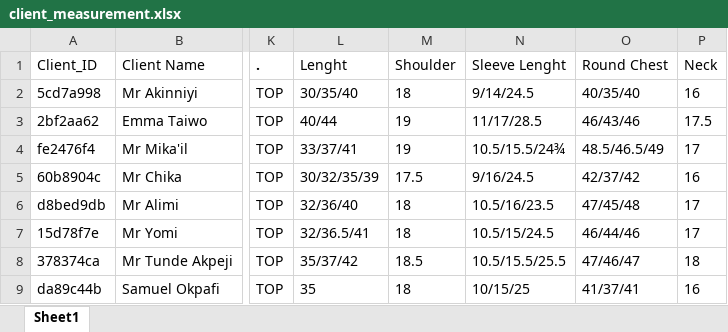
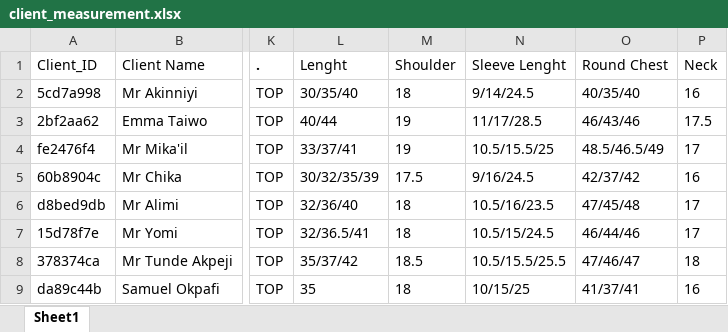
Before and after one commit to tech-tailor/tailor-app, an Excel workbook: client_measurement.xlsx, sheet Sheet1, drawn as a sheet; only a part is shown, gaps mark what is left out; values as stored, in another font and other column widths than the file's, no borders; the diff names each change by its address in the sheet, - before the commit and + after, or states it on an @@ line.

Commit message:
update

```diff
--- a/client_measurement.xlsx (sheet Sheet1)
+++ b/client_measurement.xlsx (sheet Sheet1)
-N4 (Sleeve Lenght): 10.5/15.5/24¾
+N4 (Sleeve Lenght): 10.5/15.5/25
```
